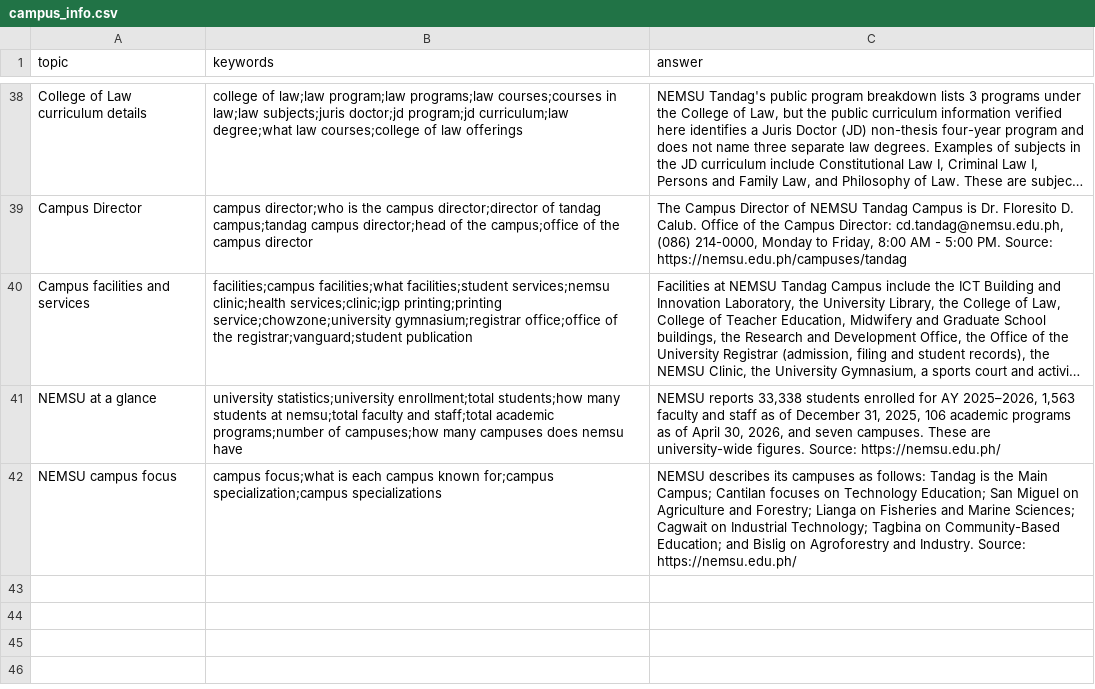
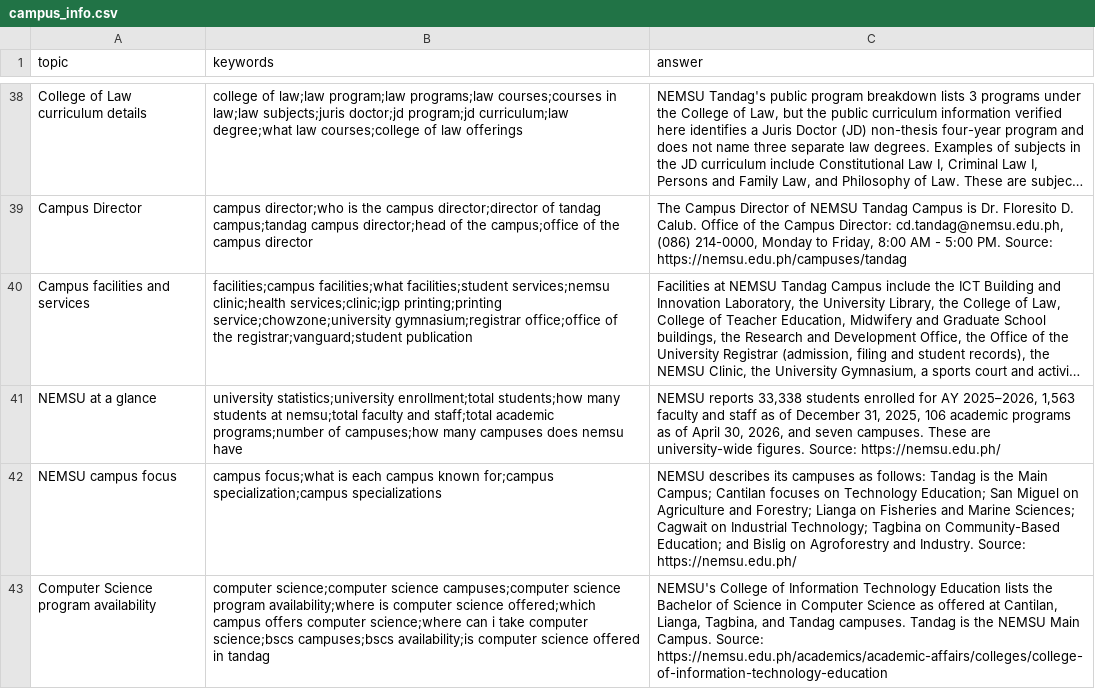
Before and after one commit to jpconwi/campusense, a CSV file: backend/seed/campus_info.csv, drawn as a sheet; only a part is shown, gaps mark what is left out; long unchanged cells end in …; the diff names each change by its address in the sheet, - before the commit and + after, or states it on an @@ line.

```diff
--- a/backend/seed/campus_info.csv
+++ b/backend/seed/campus_info.csv
+row 43: Computer Science program availability | computer science;computer science campuses;computer science program availability;where is computer science offered;which campus offers computer science;where can i take computer science;bscs campuses;bscs availability;is computer science offered in tandag | NEMSU's College of Information Technology Education lists the Bachelor of Science in Computer Science as offered at Cantilan, Lianga, Tagbina, and Tandag campuses. Tandag is the NEMSU Main Campus. Source: https://nemsu.edu.ph/academics/academic-affairs/colleges/college-of-information-technology-education
```
Also changed, not shown: 3 other files.
